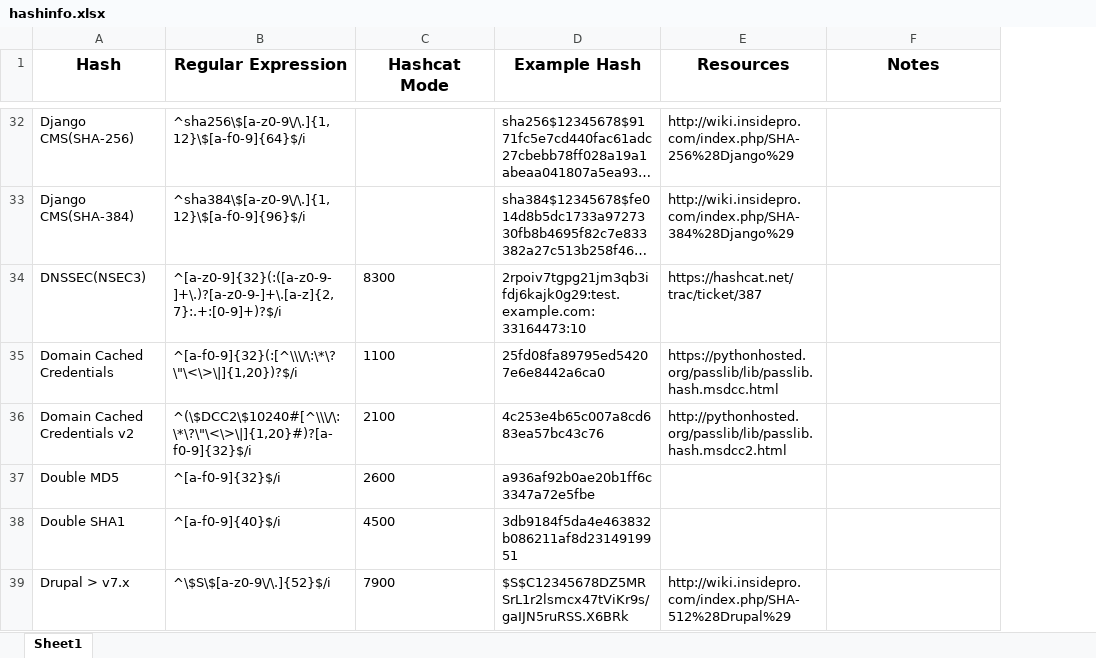
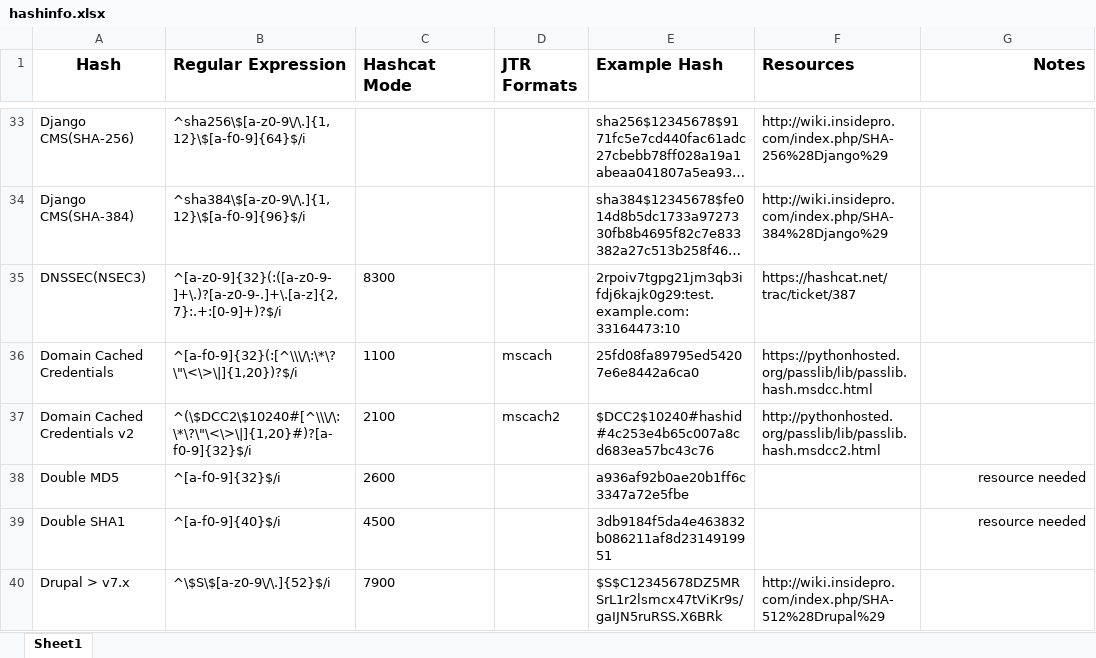
Before and after one commit to foreni-packages/hashid, an Excel workbook: hashinfo.xlsx, sheet Sheet1, drawn as a sheet; only a part is shown, gaps mark what is left out; long unchanged cells end in …; values as stored, in another font and other column widths than the file's, no borders; addresses are those after the commit; the diff covers the shown part only; the diff names each change by its address in the sheet, - before the commit and + after, or states it on an @@ line.

```diff
--- a/hashinfo.xlsx (sheet Sheet1)
+++ b/hashinfo.xlsx (sheet Sheet1)
+column D (JTR Formats), rows 36-37: mscach | mscach2
-B1:C1 alignment: center
+B1:C1 alignment: left
-E1:F1 alignment: center
+E1:F1 alignment: left
-G1 alignment: center
+G1 alignment: right
-B35 (Regular Expression): ^[a-z0-9]{32}(:([a-z0-9-]+\.)?[a-z0-9-]+\.[a-z]{2,7}:.+:[0-9]+)?$/i
+B35 (Regular Expression): ^[a-z0-9]{32}(:([a-z0-9-]+\.)?[a-z0-9-.]+\.[a-z]{2,7}:.+:[0-9]+)?$/i
-E37 (Example Hash): 4c253e4b65c007a8cd683ea57bc43c76
+E37 (Example Hash): $DCC2$10240#hashid#4c253e4b65c007a8cd683ea57bc43c76
-G38:G39 (Notes): (empty)
+G38:G39 (Notes): resource needed
```
Also changed, not shown: 9 added rows, 2 removed rows, 55 edited cells and cell formats elsewhere in this sheet, 5 other files.
